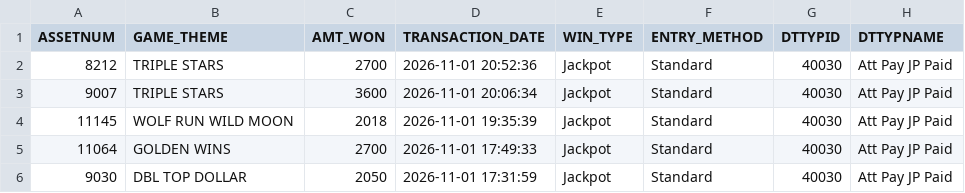
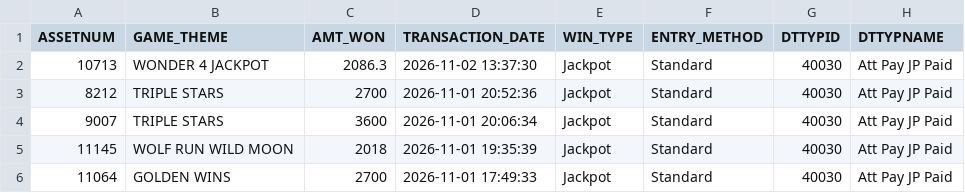
Before and after one commit to Winnercircle1/jackpot-boards, a CSV file: silver-slipper/data.csv, drawn as a sheet; only a part is shown; the shorter side is filled out with more unchanged rows.

Commit message:
Update silver-slipper/data.csv 2026-11-02T20:58:27.036Z

```diff
--- a/silver-slipper/data.csv
+++ b/silver-slipper/data.csv
@@ -1,2 +1,3 @@
 ASSETNUM,GAME_THEME,AMT_WON,TRANSACTION_DATE,WIN_TYPE,ENTRY_METHOD,DTTYPID,DTTYPNAME
+10713,WONDER 4 JACKPOT,2086.3,2026-11-02 13:37:30,Jackpot,Standard,40030,Att Pay JP Paid
 8212,TRIPLE STARS,2700,2026-11-01 20:52:36,Jackpot,Standard,40030,Att Pay JP Paid
```
